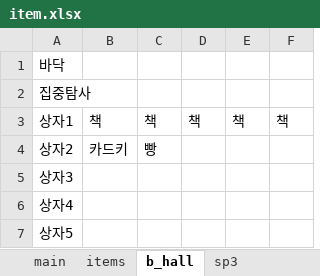
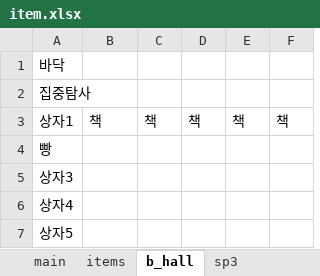
Before and after one commit to jaden3757/Codeplay, an Excel workbook: Demo/item.xlsx, sheet b_hall, drawn as a sheet; values as stored, in another font and other column widths than the file's, no borders; removed rows and columns are numbered as before the commit, all else as after; the diff names each change by its address in the sheet, - before the commit and + after, or states it on an @@ line.

```diff
--- a/Demo/item.xlsx (sheet b_hall)
+++ b/Demo/item.xlsx (sheet b_hall)
-row 4: 상자2 | 카드키 | 빵
+row 4: 빵
```
Also changed, not shown: sheet sp3, Demo/itemo.xlsx, 10 other files.
